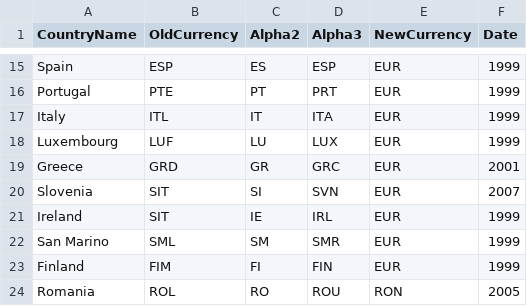
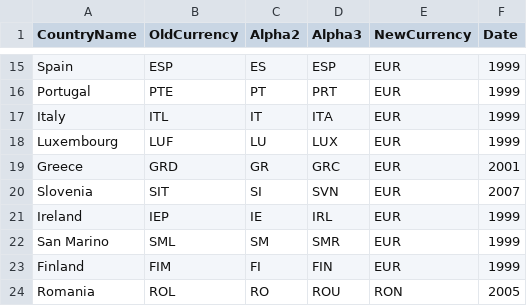
Before and after one commit to TariqAHassan/EasyMoney, a CSV file: sources/data/CurrencyTransitionDB.csv, drawn as a sheet; only a part is shown, gaps mark what is left out.

Commit message:
Add Handling for Currency Transitions

```diff
--- a/sources/data/CurrencyTransitionDB.csv
+++ b/sources/data/CurrencyTransitionDB.csv
@@ -20,3 +20,3 @@ Greece,GRD,GR,GRC,EUR,2001
 Slovenia,SIT,SI,SVN,EUR,2007
-Ireland,SIT,IE,IRL,EUR,1999
+Ireland,IEP,IE,IRL,EUR,1999
 San Marino,SML,SM,SMR,EUR,1999
```
Also changed, not shown: 6 other files.
